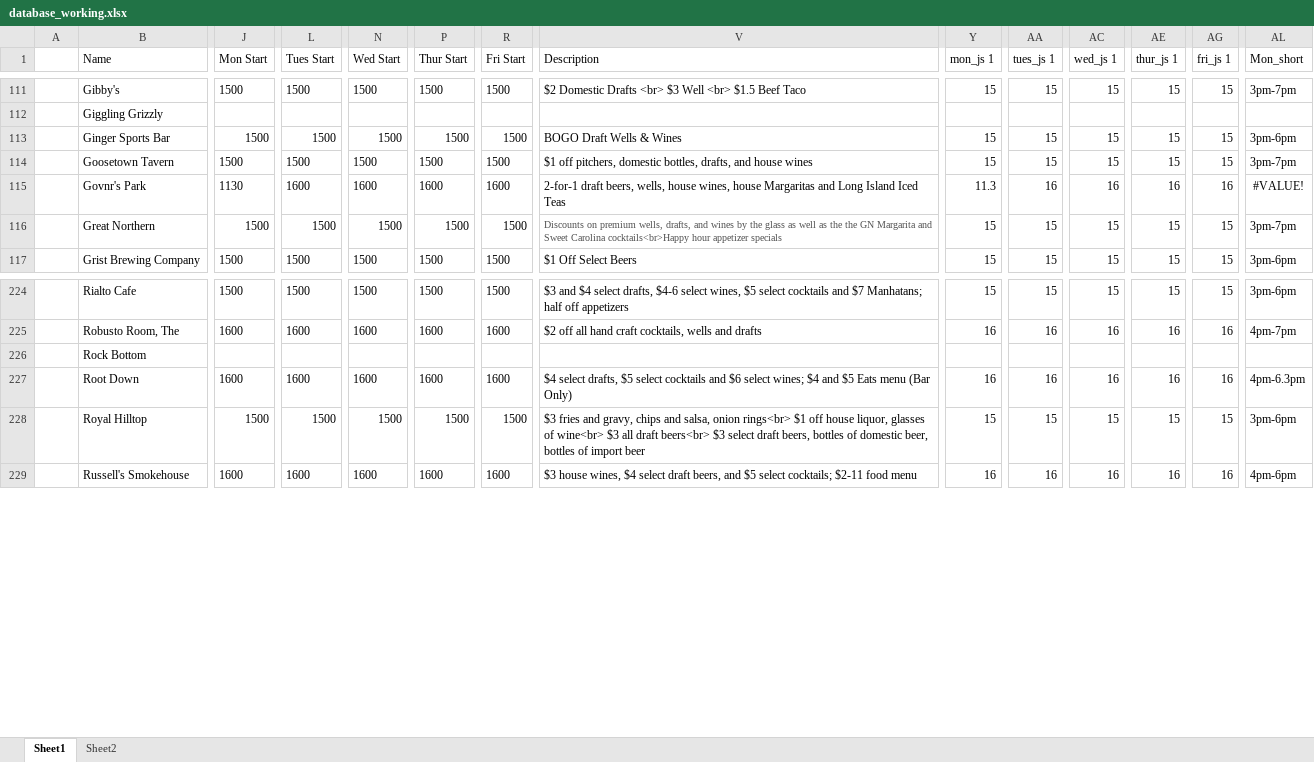
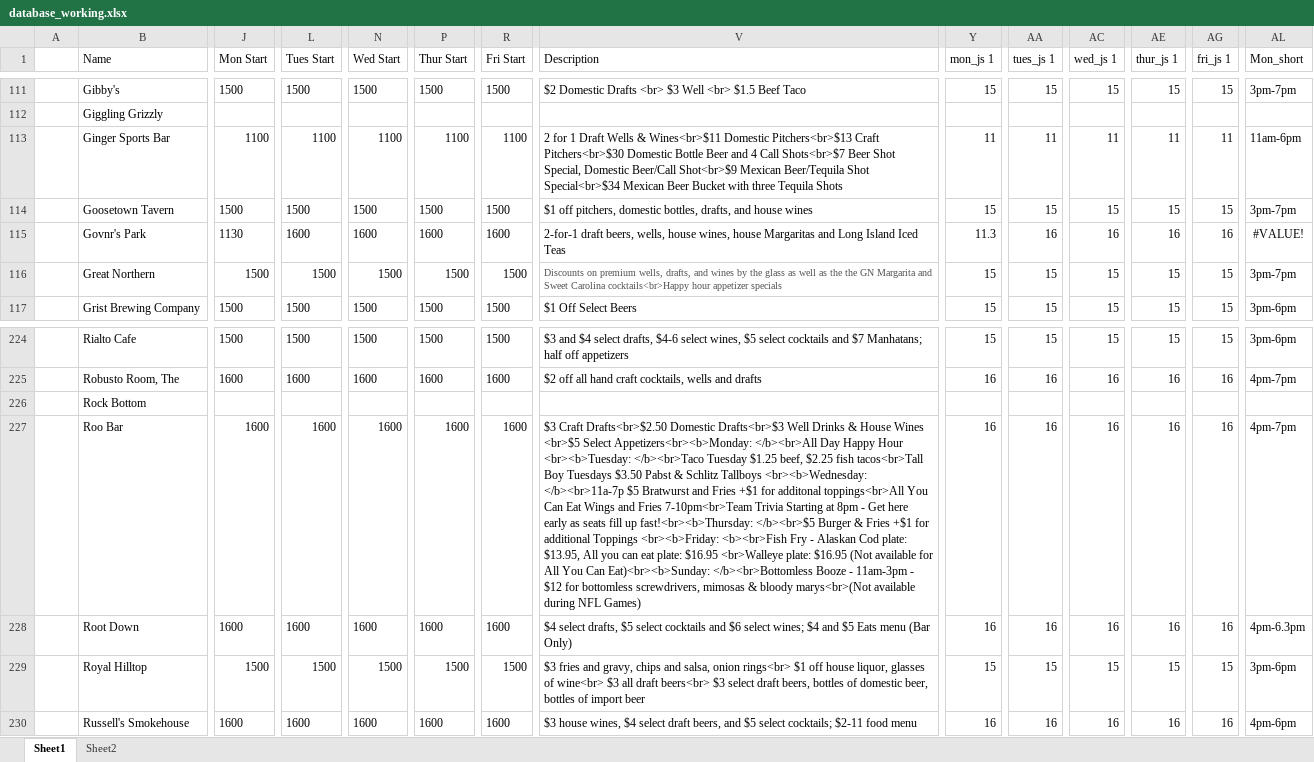
Before and after one commit to christian-lorange/hh_denver, an Excel workbook: database_working.xlsx, sheet Sheet1, drawn as a sheet; only a part is shown, gaps mark what is left out; values as stored, in another font and other column widths than the file's, no borders; rows hold the shown columns only; the diff covers the shown part only; the diff names each change by its address in the sheet, - before the commit and + after, or states it on an @@ line.

```diff
--- a/database_working.xlsx (sheet Sheet1)
+++ b/database_working.xlsx (sheet Sheet1)
-J113 (Mon Start): 1500
+J113 (Mon Start): 1100
-L113 (Tues Start): 1500
+L113 (Tues Start): 1100
-N113 (Wed Start): 1500
+N113 (Wed Start): 1100
-P113 (Thur Start): 1500
+P113 (Thur Start): 1100
-R113 (Fri Start): 1500
+R113 (Fri Start): 1100
-V113 (Description): BOGO Draft Wells & Wines
+V113 (Description): 2 for 1 Draft Wells & Wines<br>$11 Domestic Pitchers<br>$13 Craft Pitchers<br>$30 Domestic Bottle Beer and 4 Call Shots<br>$7 Beer Shot Special, Domestic Beer/Call Shot<br>$9 Mexican Beer/Tequila Shot Special<br>$34 Mexican Beer Bucket with three Tequila Shots
-Y113 (mon_js 1): 15
+Y113 (mon_js 1): 11
-AA113 (tues_js 1): 15
+AA113 (tues_js 1): 11
-AC113 (wed_js 1): 15
+AC113 (wed_js 1): 11
-AE113 (thur_js 1): 15
+AE113 (thur_js 1): 11
-AG113 (fri_js 1): 15
+AG113 (fri_js 1): 11
-AL113 (Mon_short): 3pm-6pm
+AL113 (Mon_short): 11am-6pm
+row 227:  | Roo Bar | 1600 | 1600 | 1600 | 1600 | 1600 | $3 Craft Drafts<br>$2.50 Domestic Drafts<br>$3 Well Drinks & House Wines <br>$5 Select Appetizers<br><b>Monday: </b><br>All Day Happy Hour <br><b>Tuesday: </b><br>Taco Tuesday $1.25 beef, $2.25 fish tacos<br>Tall Boy Tuesdays $3.50 Pabst & Schlitz Tallboys <br><b>Wednesday: </b><br>11a-7p $5 Bratwurst and Fries +$1 for additonal toppings<br>All You Can Eat Wings and Fries 7-10pm<br>Team Trivia Starting at 8pm - Get here early as seats fill up fast!<br><b>Thursday: </b><br>$5 Burger & Fries +$1 for additional Toppings <br><b>Friday: <b><br>Fish Fry - Alaskan Cod plate: $13.95, All you can eat plate: $16.95 <br>Walleye plate: $16.95 (Not available for All You Can Eat)<br><b>Sunday: </b><br>Bottomless Booze - 11am-3pm - $12 for bottomless screwdrivers, mimosas & bloody marys<br>(Not available during NFL Games) | 16 | 16 | 16 | 16 | 16 | 4pm-7pm
```
Also changed, not shown: 10 edited cells elsewhere in this sheet, 11 other files.
